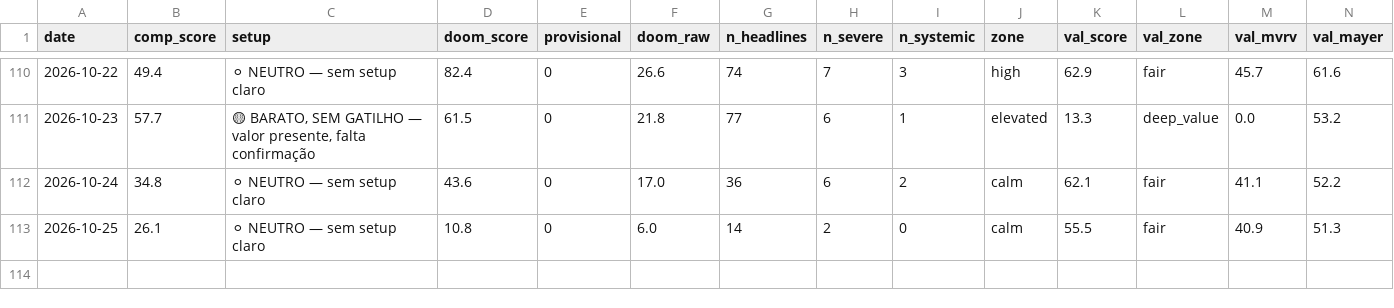
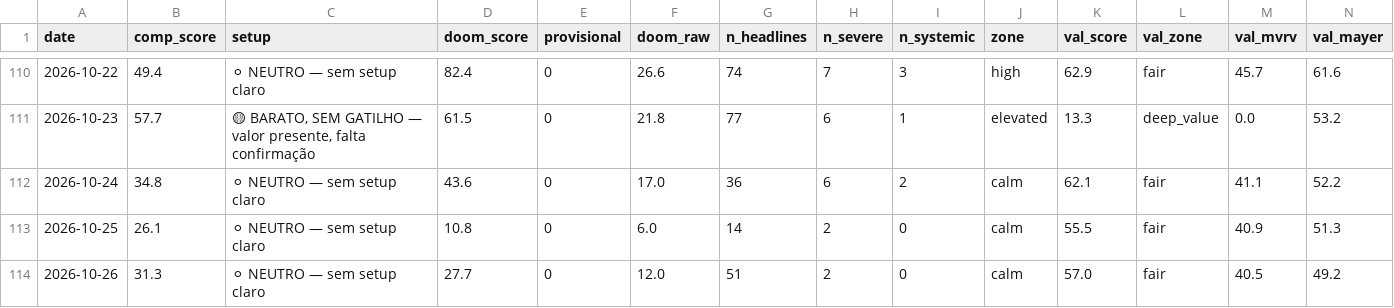
Before and after one commit to joaosilva14447-hub/orderflow-system, a CSV file: daily_signals/history/doom_index.csv, drawn as a sheet; only a part is shown, gaps mark what is left out; rows hold the shown columns only; the diff names each change by its address in the sheet, - before the commit and + after, or states it on an @@ line.

```diff
--- a/daily_signals/history/doom_index.csv
+++ b/daily_signals/history/doom_index.csv
+row 114: 2026-10-26 | 31.3 | ⚪ NEUTRO — sem setup claro | 27.7 | 0 | 12.0 | 51 | 2 | 0 | calm | 57.0 | fair | 40.5 | 49.2
```
Also changed, not shown: 1 other file.
